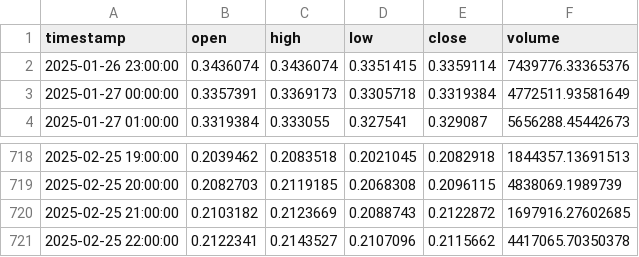
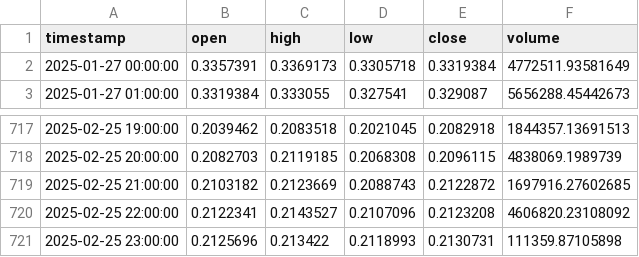
Before and after one commit to TechsNtheCity940/Grok_crypto_bot, a CSV file: data/historical/DOGE_USD_1h.csv, drawn as a sheet; only a part is shown, gaps mark what is left out.

```diff
--- a/data/historical/DOGE_USD_1h.csv
+++ b/data/historical/DOGE_USD_1h.csv
@@ -1,3 +1,2 @@
 timestamp,open,high,low,close,volume
-2025-01-26 23:00:00,0.3436074,0.3436074,0.3351415,0.3359114,7439776.33365376
 2025-01-27 00:00:00,0.3357391,0.3369173,0.3305718,0.3319384,4772511.93581649
@@ -720,2 +719,3 @@ timestamp,open,high,low,close,volume
 2025-02-25 21:00:00,0.2103182,0.2123669,0.2088743,0.2122872,1697916.27602685
-2025-02-25 22:00:00,0.2122341,0.2143527,0.2107096,0.2115662,4417065.70350378
+2025-02-25 22:00:00,0.2122341,0.2143527,0.2107096,0.2123208,4606820.23108092
+2025-02-25 23:00:00,0.2125696,0.213422,0.2118993,0.2130731,111359.87105898
```
Also changed, not shown: 4 other files.
